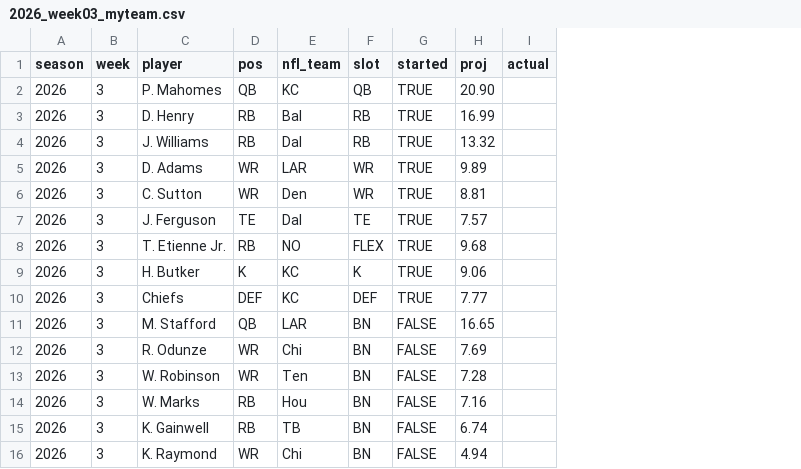
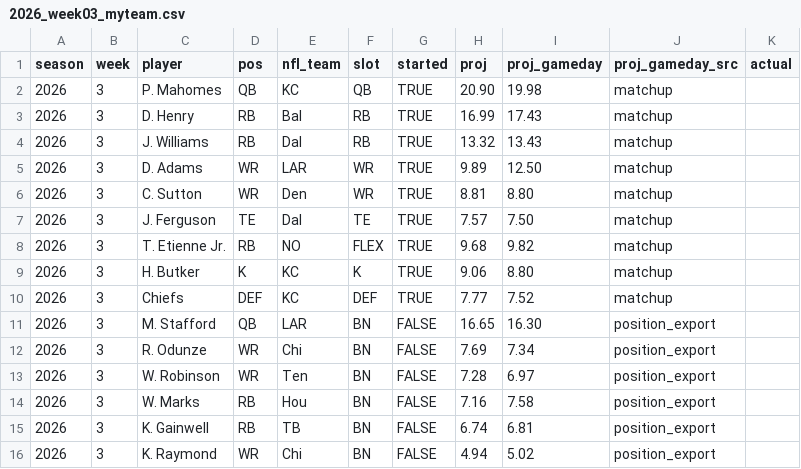
Before and after one commit to jasongrahn/ffpicker, a CSV file: data/weekly/2026_week03_myteam.csv, drawn as a sheet; the diff names each change by its address in the sheet, - before the commit and + after, or states it on an @@ line.

```diff
--- a/data/weekly/2026_week03_myteam.csv
+++ b/data/weekly/2026_week03_myteam.csv
+column I (proj_gameday), rows 2-16: 19.98 | 17.43 | 13.43 | 12.50 | 8.80 | 7.50 | 9.82 | 8.80 | 7.52 | 16.30 | 7.34 | 6.97 | 7.58 | 6.81 | 5.02
+column J (proj_gameday_src), rows 2-16: matchup | matchup | matchup | matchup | matchup | matchup | matchup | matchup | matchup | position_export | position_export | position_export | position_export | position_export | position_export
```
Also changed, not shown: data/weekly/2026_week03_opponent.csv, 15 other files.
